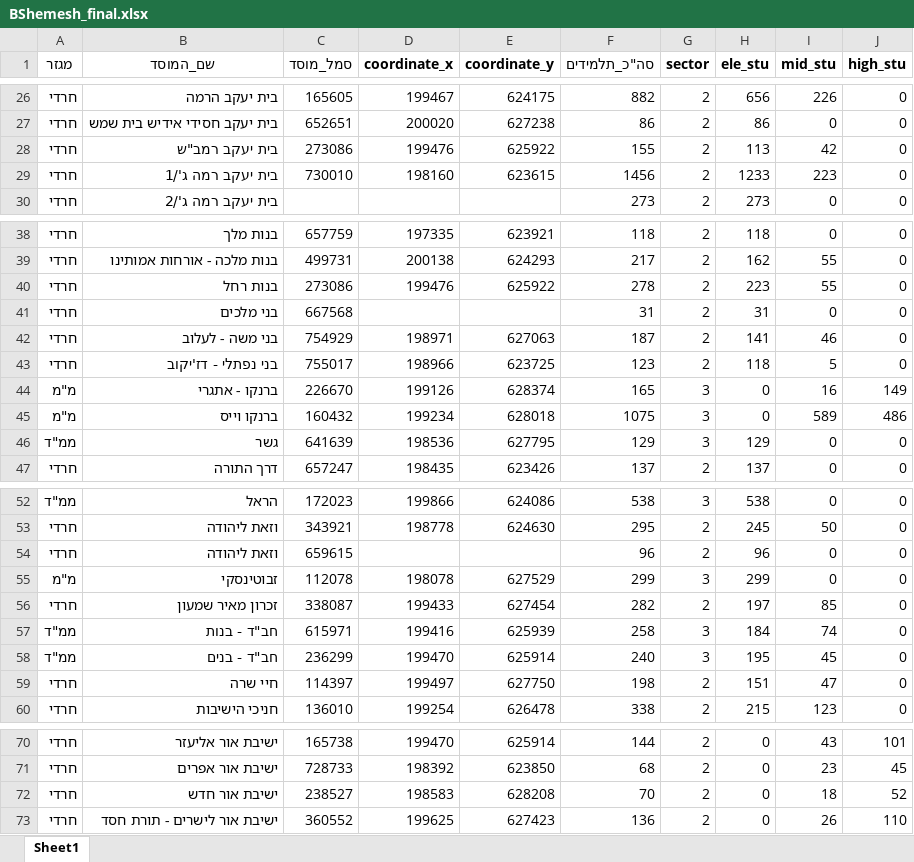
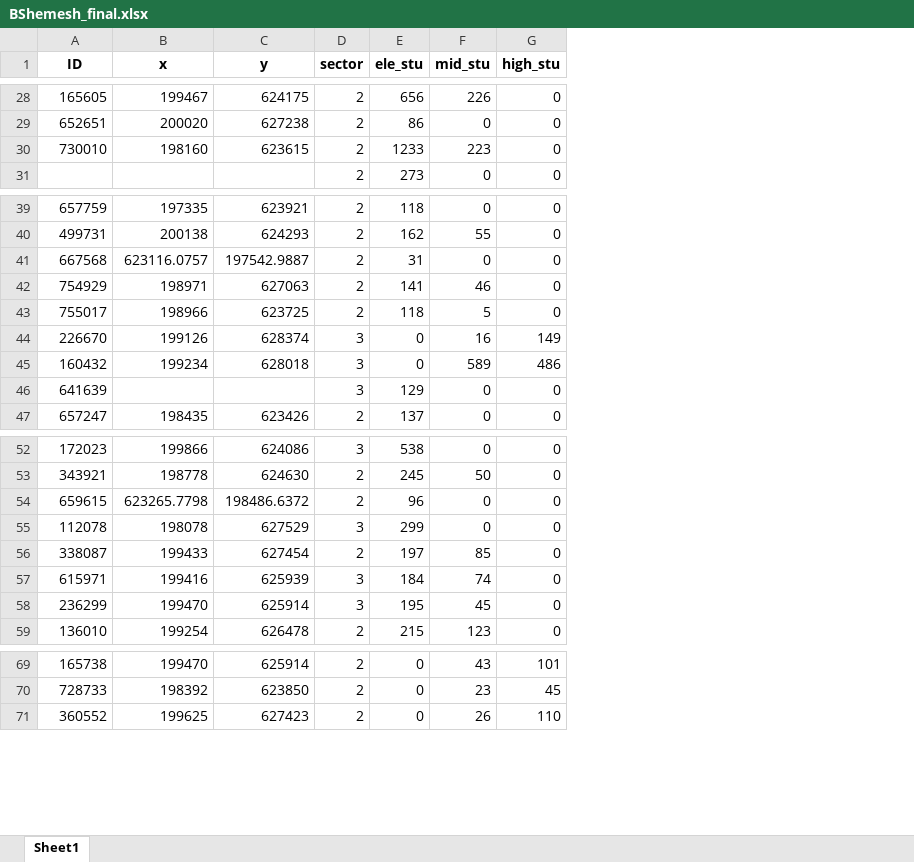
Before and after one commit to DavidPerelman/education, an Excel workbook: betshemesh_muni/BShemesh_final.xlsx, sheet Sheet1, drawn as a sheet; only a part is shown, gaps mark what is left out; values as stored, in another font and other column widths than the file's, no borders; removed rows and columns are numbered as before the commit, all else as after; the diff covers the shown part only; the diff names each change by its address in the sheet, - before the commit and + after, or states it on an @@ line.

```diff
--- a/betshemesh_muni/BShemesh_final.xlsx (sheet Sheet1)
+++ b/betshemesh_muni/BShemesh_final.xlsx (sheet Sheet1)
-column A (מגזר), rows 26-27: חרדי | חרדי; rows 29-30: חרדי | חרדי; rows 38-39: חרדי | חרדי; rows 41-47: חרדי | חרדי | חרדי | מ"מ | מ"מ | ממ"ד | חרדי; rows 52-58: ממ"ד | חרדי | חרדי | מ"מ | חרדי | ממ"ד | ממ"ד; row 60: חרדי; rows 70-71: חרדי | חרדי; row 73: חרדי
-column B (שם_המוסד), rows 26-27: בית יעקב הרמה | בית יעקב חסידי אידיש בית שמש; rows 29-30: בית יעקב רמה ג'/1 | בית יעקב רמה ג'/2; rows 38-39: בנות מלך | בנות מלכה - אורחות אמותינו; rows 41-47: בני מלכים | בני משה - לעלוב | בני נפתלי - דז'יקוב | ברנקו - אתגרי | ברנקו וייס | גשר | דרך התורה; rows 52-58: הראל | וזאת ליהודה | וזאת ליהודה | זבוטינסקי | זכרון מאיר שמעון | חב"ד - בנות | חב"ד - בנים; row 60: חניכי הישיבות; rows 70-71: ישיבת אור אליעזר | ישיבת אור אפרים; row 73: ישיבת אור לישרים - תורת חסד
-column F (סה"כ_תלמידים), rows 26-27: 882 | 86; rows 29-30: 1456 | 273; rows 38-39: 118 | 217; rows 41-47: 31 | 187 | 123 | 165 | 1075 | 129 | 137; rows 52-58: 538 | 295 | 96 | 299 | 282 | 258 | 240; row 60: 338; rows 70-71: 144 | 68; row 73: 136
-A1: סמל_מוסד
+A1: ID
-B1: coordinate_x
+B1: x
-C1: coordinate_y
+C1: y
-row 28: חרדי | בית יעקב רמב"ש | 273086 | 199476 | 625922 | 155 | 2 | 113 | 42 | 0
-row 40: חרדי | בנות רחל | 273086 | 199476 | 625922 | 278 | 2 | 223 | 55 | 0
-B41 (x): (empty)
+B41 (x): 623116.0757
-C41 (y): (empty)
+C41 (y): 197542.9887
-B46 (x): 198536
+B46 (x): (empty)
-C46 (y): 627795
+C46 (y): (empty)
-B54 (x): (empty)
+B54 (x): 623265.7798
-C54 (y): (empty)
+C54 (y): 198486.6372
-row 59: חרדי | חיי שרה | 114397 | 199497 | 627750 | 198 | 2 | 151 | 47 | 0
-row 72: חרדי | ישיבת אור חדש | 238527 | 198583 | 628208 | 70 | 2 | 0 | 18 | 52
```
Also changed, not shown: 6 added rows, 8 removed rows and 6 edited cells elsewhere in this sheet, 1 other file.
